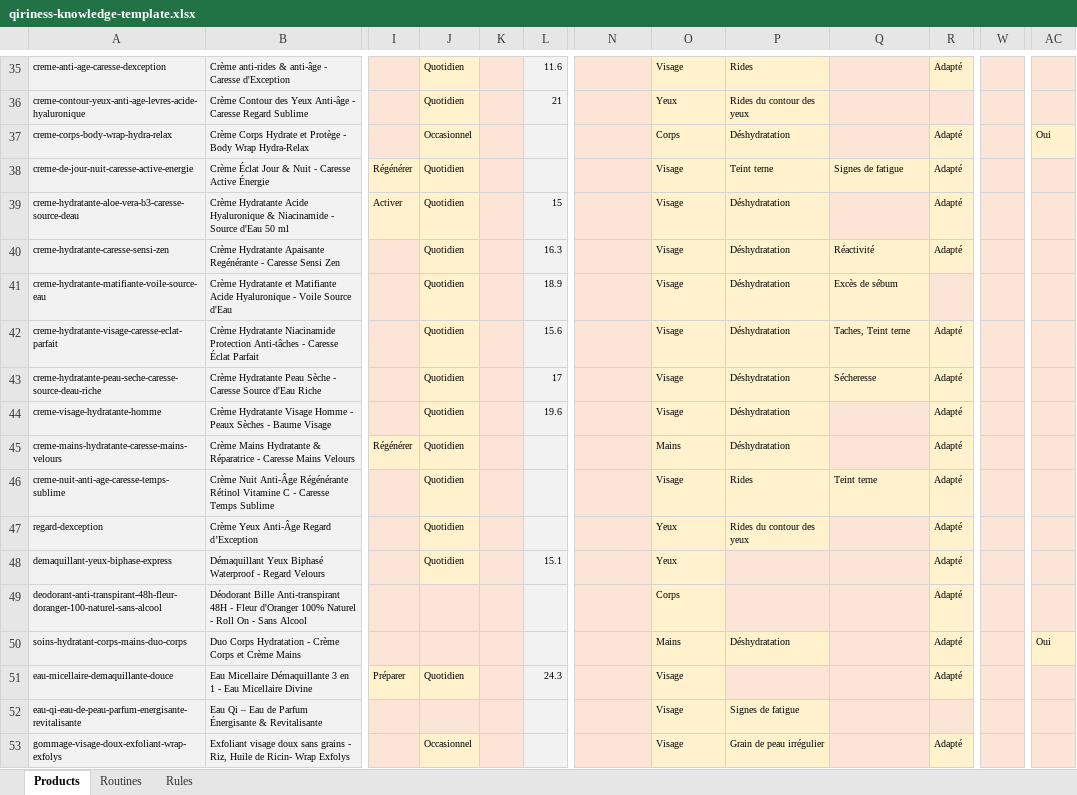
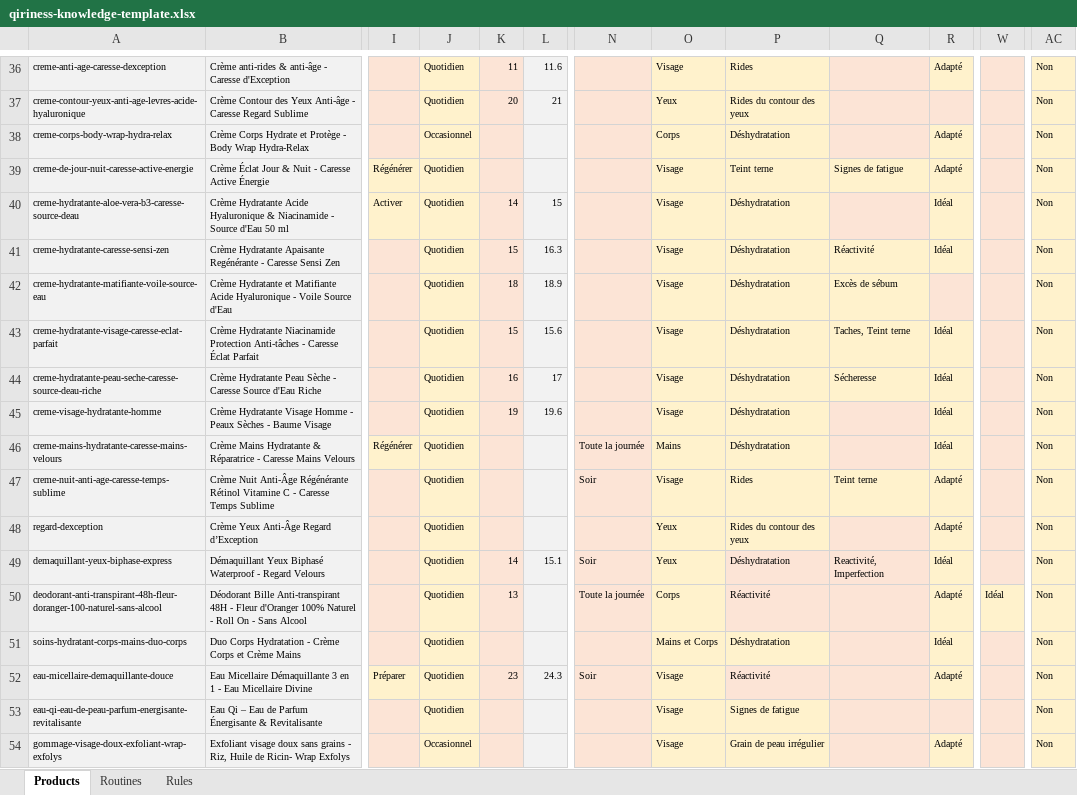
Before and after one commit to Qiriness/Qiriness-AP, an Excel workbook: data/advisor/qiriness-knowledge-template.xlsx, sheet Products, drawn as a sheet; only a part is shown, gaps mark what is left out; values as stored, in another font and other column widths than the file's, no borders; addresses are those after the commit; the diff covers the shown part only; the diff names each change by its address in the sheet, - before the commit and + after, or states it on an @@ line.

```diff
--- a/data/advisor/qiriness-knowledge-template.xlsx (sheet Products)
+++ b/data/advisor/qiriness-knowledge-template.xlsx (sheet Products)
-K36: (empty)
+K36: 11
-AC36:AC37: (empty)
+AC36:AC37: Non
-K37: (empty)
+K37: 20
-AC38: Oui
+AC38: Non
-AC39:AC50: (empty)
+AC39:AC50: Non
-K40: (empty)
+K40: 14
-R40:R41: Adapté
+R40:R41: Idéal
-K41: (empty)
+K41: 15
-K42: (empty)
+K42: 18
-K43: (empty)
+K43: 15
-R43:R46: Adapté
+R43:R46: Idéal
-K44: (empty)
+K44: 16
-K45: (empty)
+K45: 19
-N46: (empty)
+N46: Toute la journée
-N47: (empty)
+N47: Soir
-K49: (empty)
+K49: 14
-N49: (empty)
+N49: Soir
-P49: (empty)
+P49: Déshydratation
-Q49: (empty)
+Q49: Reactivité, Imperfection
-R49: Adapté
+R49: Idéal
-J50:J51: (empty)
+J50:J51: Quotidien
-K50: (empty)
+K50: 13
-N50: (empty)
+N50: Toute la journée
-P50: (empty)
+P50: Réactivité
-W50: (empty)
+W50: Idéal
-O51: Mains
+O51: Mains et Corps
-R51: Adapté
+R51: Idéal
-AC51: Oui
+AC51: Non
-K52: (empty)
+K52: 23
-N52: (empty)
+N52: Soir
-P52: (empty)
+P52: Réactivité
-AC52:AC54: (empty)
+AC52:AC54: Non
-J53: (empty)
+J53: Quotidien
```
Also changed, not shown: 1 added row and 204 edited cells elsewhere in this sheet, sheet Routines, sheet Rules, 8 other files.
